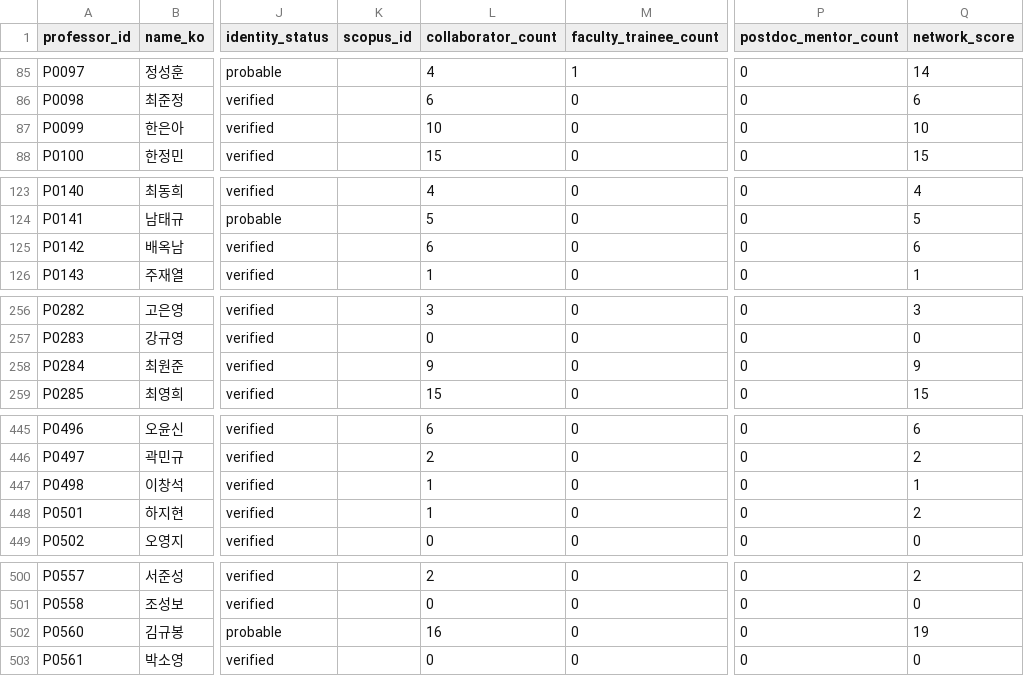
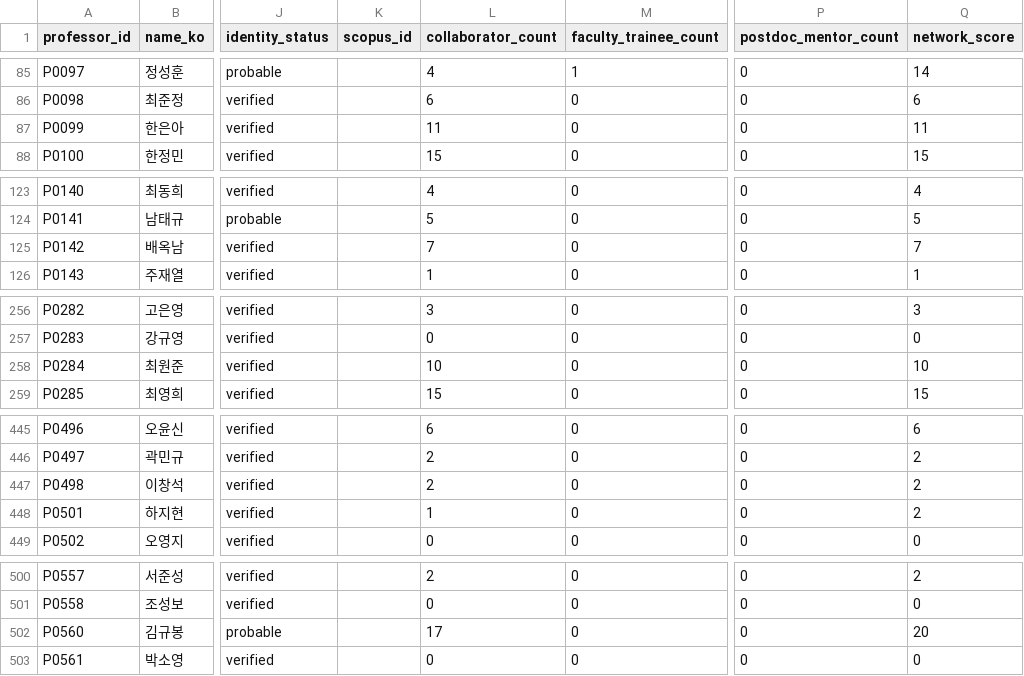
Before and after one commit to hyungjin1213-collab/about_bio, a CSV file: 0. korea bio map/output/network_nodes.csv, drawn as a sheet; only a part is shown, gaps mark what is left out; the diff covers the shown part only; the diff names each change by its address in the sheet, - before the commit and + after, or states it on an @@ line.

```diff
--- a/0. korea bio map/output/network_nodes.csv
+++ b/0. korea bio map/output/network_nodes.csv
-L87 (collaborator_count): 10
+L87 (collaborator_count): 11
-Q87 (network_score): 10
+Q87 (network_score): 11
-L125 (collaborator_count): 6
+L125 (collaborator_count): 7
-Q125 (network_score): 6
+Q125 (network_score): 7
-L258 (collaborator_count): 9
+L258 (collaborator_count): 10
-Q258 (network_score): 9
+Q258 (network_score): 10
-L447 (collaborator_count): 1
+L447 (collaborator_count): 2
-Q447 (network_score): 1
+Q447 (network_score): 2
-L502 (collaborator_count): 16
+L502 (collaborator_count): 17
-Q502 (network_score): 19
+Q502 (network_score): 20
```
Also changed, not shown: 5 added rows and 46 edited cells elsewhere in this file, 0. korea bio map/data/lab_sites.csv, 0. korea bio map/output/candidate_review.csv, 19 other files.
